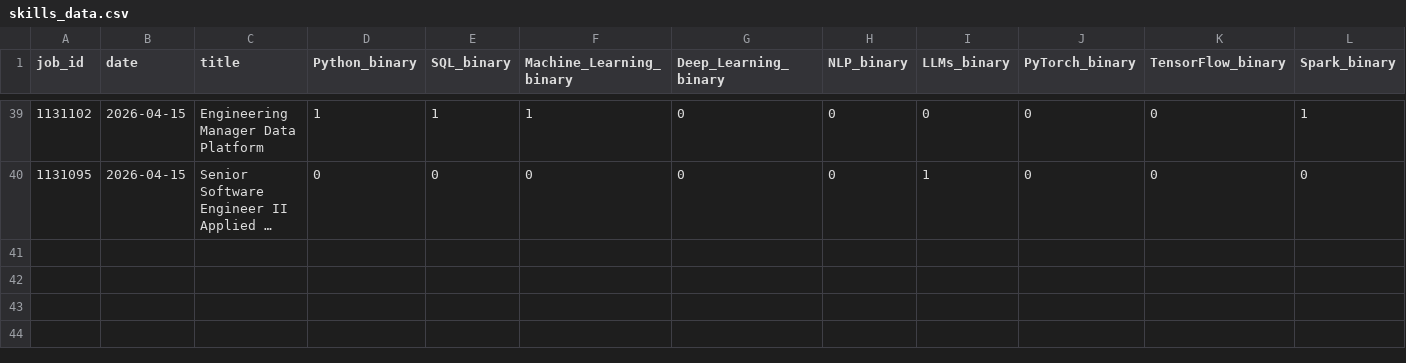
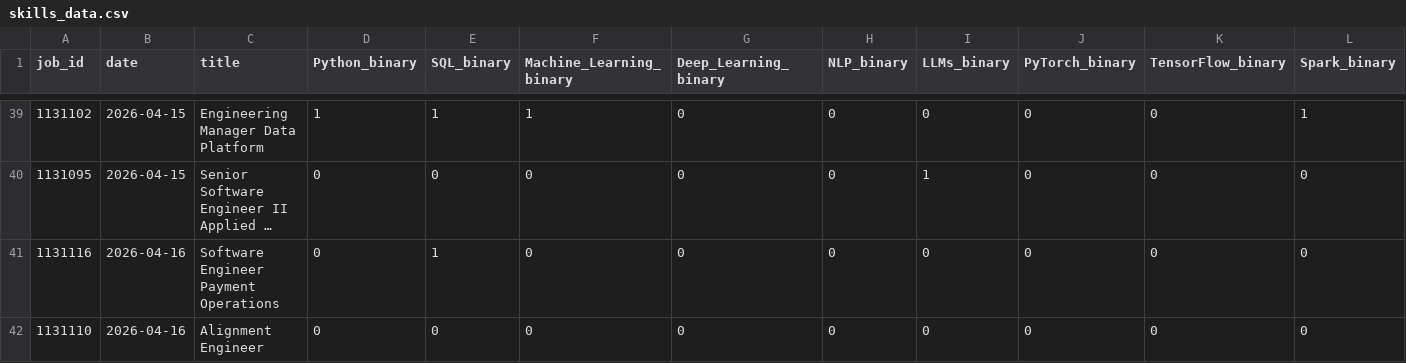
Before and after one commit to bence-szabo-git/Skill-Tracker-Data-Science, a CSV file: skills_data.csv, drawn as a sheet; only a part is shown, gaps mark what is left out; long unchanged cells end in …; rows hold the shown columns only; the diff names each change by its address in the sheet, - before the commit and + after, or states it on an @@ line.

```diff
--- a/skills_data.csv
+++ b/skills_data.csv
+row 41: 1131116 | 2026-04-16 | Software Engineer Payment Operations | 0 | 1 | 0 | 0 | 0 | 0 | 0 | 0 | 0
+row 42: 1131110 | 2026-04-16 | Alignment Engineer | 0 | 0 | 0 | 0 | 0 | 0 | 0 | 0 | 0
```
Also changed, not shown: jobs_raw.csv.
